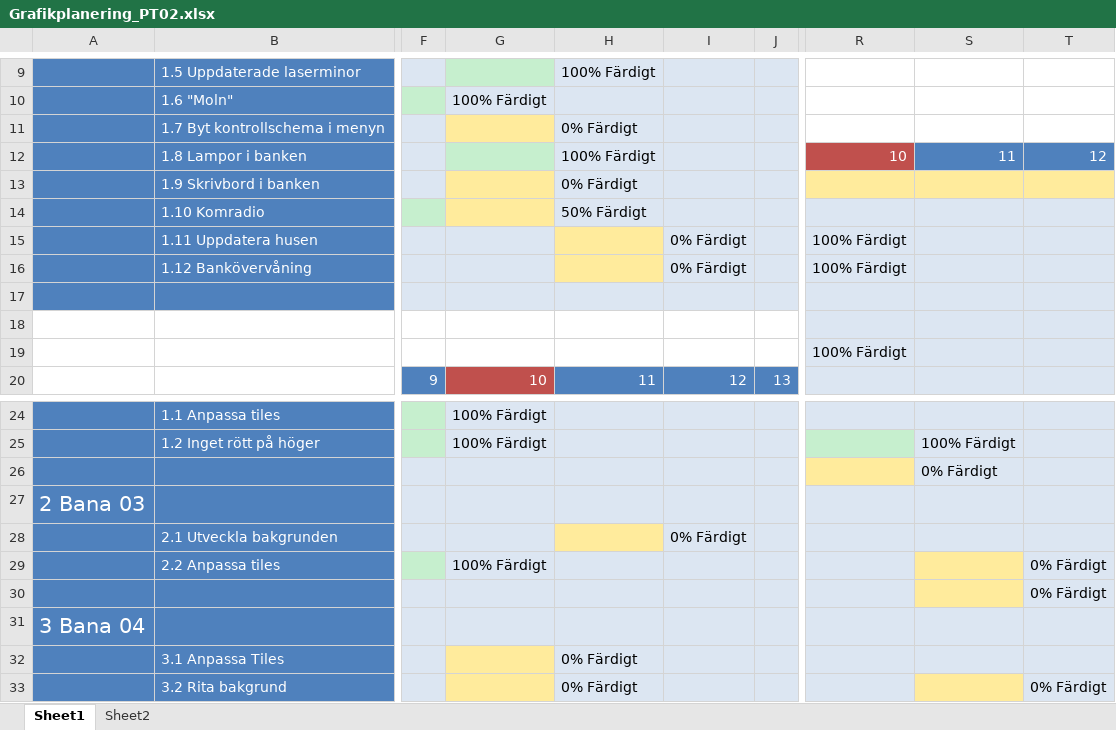
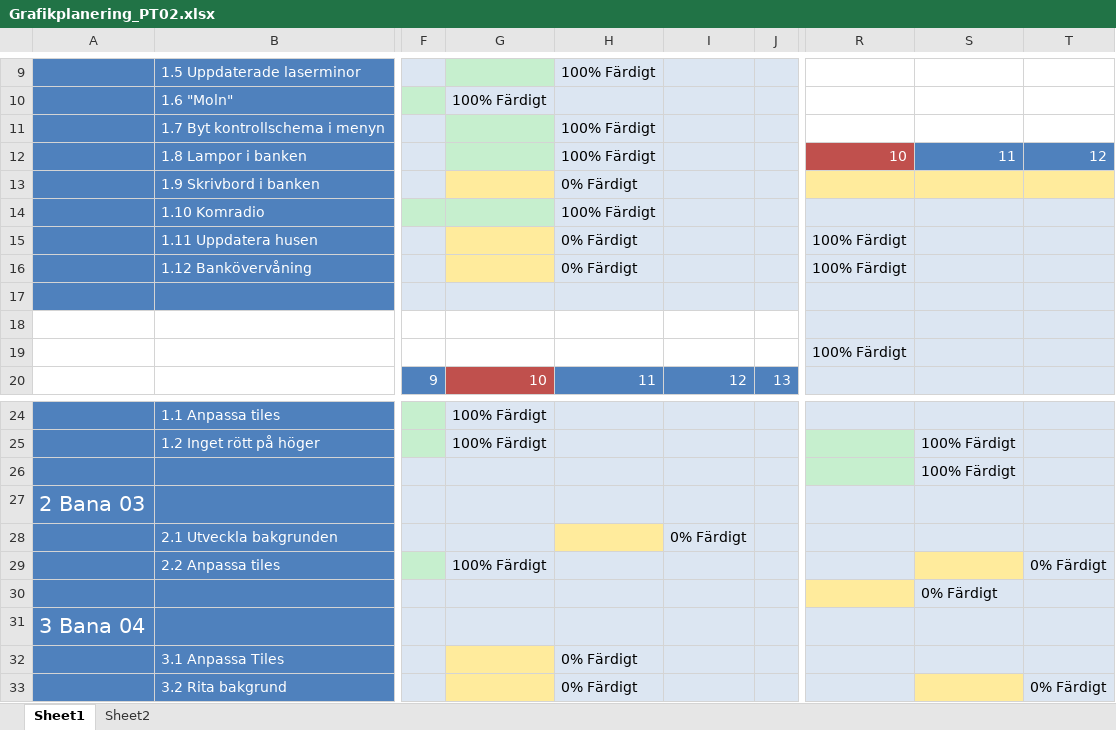
Before and after one commit to Dahlqvist/Spelprojekt1, an Excel workbook: Grafik/Planering/Grafikplanering_PT02.xlsx, sheet Sheet1, drawn as a sheet; only a part is shown, gaps mark what is left out; values as stored, in another font and other column widths than the file's, no borders; the diff names each change by its address in the sheet, - before the commit and + after, or states it on an @@ line.

```diff
--- a/Grafik/Planering/Grafikplanering_PT02.xlsx (sheet Sheet1)
+++ b/Grafik/Planering/Grafikplanering_PT02.xlsx (sheet Sheet1)
-G11 fill: #FFEB9C
+G11 fill: #C6EFCE
-H11: 0% Färdigt
+H11: 100% Färdigt
-G14 fill: #FFEB9C
+G14 fill: #C6EFCE
-H14: 50% Färdigt
+H14: 100% Färdigt
-G15:G16 fill: #DCE6F2
+G15:G16 fill: #FFEB9C
-H15:H16: (empty)
+H15:H16: 0% Färdigt
-H15:H16 fill: #FFEB9C
+H15:H16 fill: #DCE6F2
-I15:I16: 0% Färdigt
+I15:I16: (empty)
-R26 fill: #FFEB9C
+R26 fill: #C6EFCE
-S26: 0% Färdigt
+S26: 100% Färdigt
-R30 fill: #DCE6F2
+R30 fill: #FFEB9C
-S30: (empty)
+S30: 0% Färdigt
-S30 fill: #FFEB9C
+S30 fill: #DCE6F2
-T30: 0% Färdigt
+T30: (empty)
```
Also changed, not shown: 5 other files.
